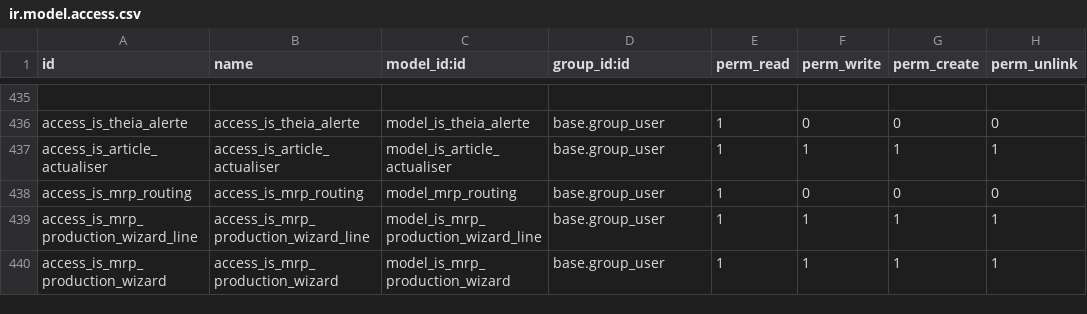
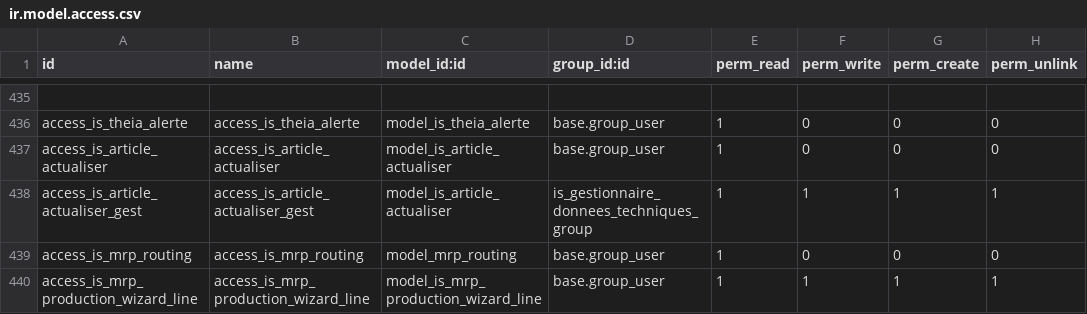
Before and after one commit to tonygalmiche/is_plastigray16, a CSV file: security/ir.model.access.csv, drawn as a sheet; only a part is shown, gaps mark what is left out; the shorter side is filled out with more unchanged rows; the diff names each change by its address in the sheet, - before the commit and + after, or states it on an @@ line.

```diff
--- a/security/ir.model.access.csv
+++ b/security/ir.model.access.csv
-F437 (perm_write): 1
+F437 (perm_write): 0
-G437 (perm_create): 1
+G437 (perm_create): 0
-H437 (perm_unlink): 1
+H437 (perm_unlink): 0
+row 438: access_is_article_actualiser_gest | access_is_article_actualiser_gest | model_is_article_actualiser | is_gestionnaire_donnees_techniques_group | 1 | 1 | 1 | 1
```
Also changed, not shown: 5 other files.
